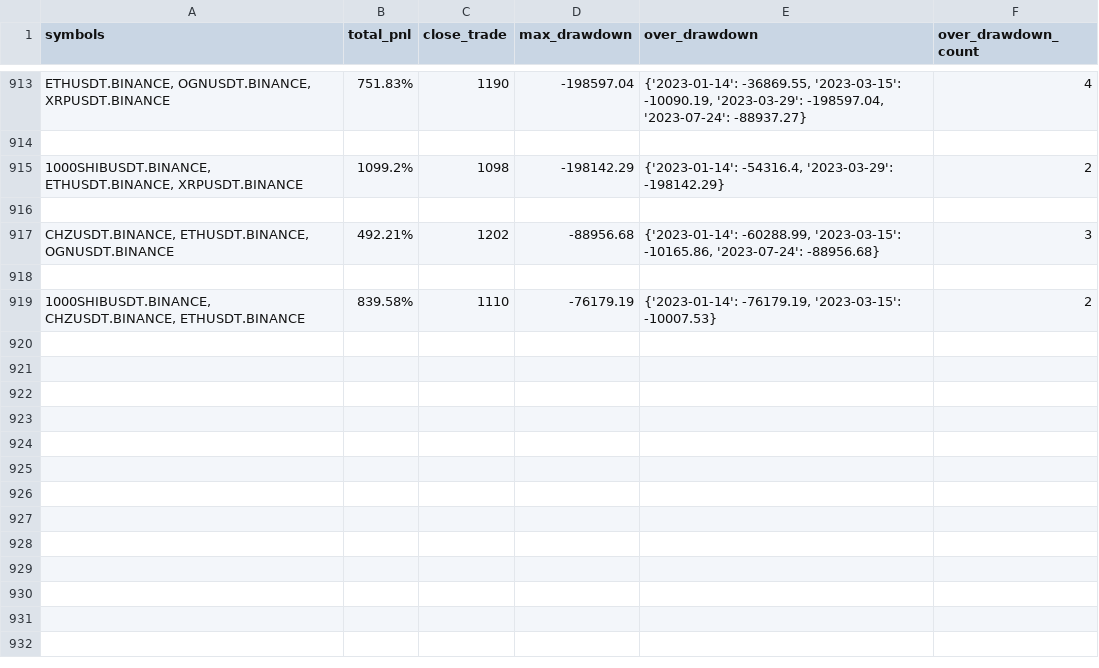
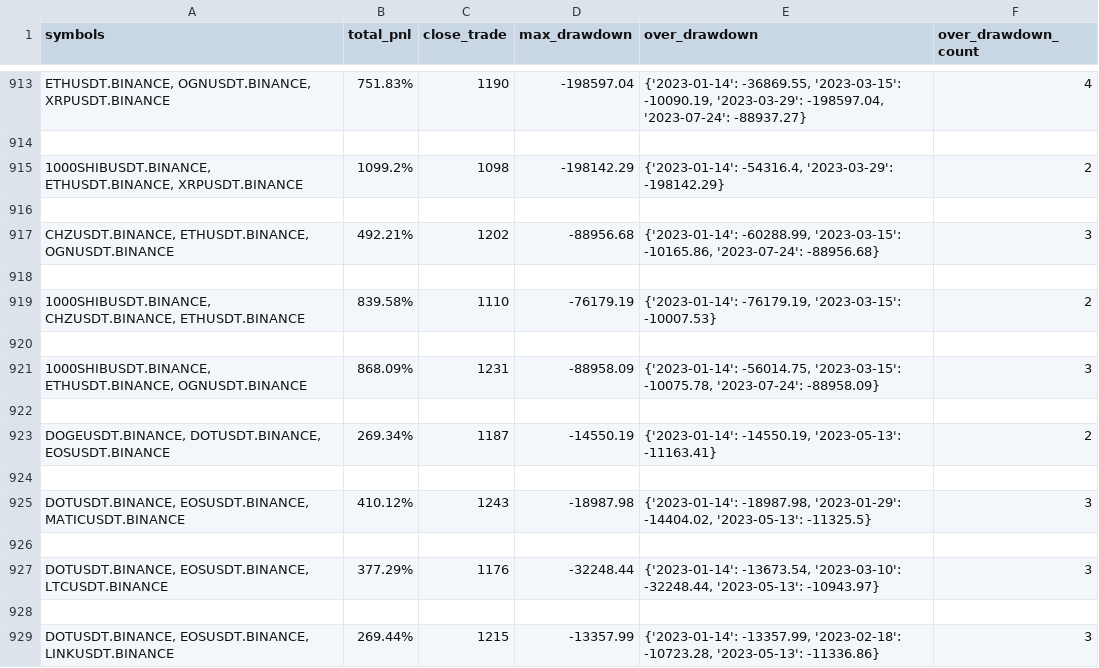
Before and after one commit to lo-e/vnpy, a CSV file: examples/MartingStrategy/combine_backtesting_result/INVERSE/BINANCE/2023-01-01_2023-08-09.csv, drawn as a sheet; only a part is shown, gaps mark what is left out.

```diff
--- a/examples/MartingStrategy/combine_backtesting_result/INVERSE/BINANCE/2023-01-01_2023-08-09.csv
+++ b/examples/MartingStrategy/combine_backtesting_result/INVERSE/BINANCE/2023-01-01_2023-08-09.csv
@@ -919 +919,11 @@ symbols,total_pnl,close_trade,max_drawdown,over_drawdown,over_drawdown_count
 "1000SHIBUSDT.BINANCE, CHZUSDT.BINANCE, ETHUSDT.BINANCE",839.58%,1110,-76179.19,"{'2023-01-14': -76179.19, '2023-03-15': -10007.53}",2
+
+"1000SHIBUSDT.BINANCE, ETHUSDT.BINANCE, OGNUSDT.BINANCE",868.09%,1231,-88958.09,"{'2023-01-14': -56014.75, '2023-03-15': -10075.78, '2023-07-24': -88958.09}",3
+
+"DOGEUSDT.BINANCE, DOTUSDT.BINANCE, EOSUSDT.BINANCE",269.34%,1187,-14550.19,"{'2023-01-14': -14550.19, '2023-05-13': -11163.41}",2
+
+"DOTUSDT.BINANCE, EOSUSDT.BINANCE, MATICUSDT.BINANCE",410.12%,1243,-18987.98,"{'2023-01-14': -18987.98, '2023-01-29': -14404.02, '2023-05-13': -11325.5}",3
+
+"DOTUSDT.BINANCE, EOSUSDT.BINANCE, LTCUSDT.BINANCE",377.29%,1176,-32248.44,"{'2023-01-14': -13673.54, '2023-03-10': -32248.44, '2023-05-13': -10943.97}",3
+
+"DOTUSDT.BINANCE, EOSUSDT.BINANCE, LINKUSDT.BINANCE",269.44%,1215,-13357.99,"{'2023-01-14': -13357.99, '2023-02-18': -10723.28, '2023-05-13': -11336.86}",3
```
Also changed, not shown: 1 other file.
